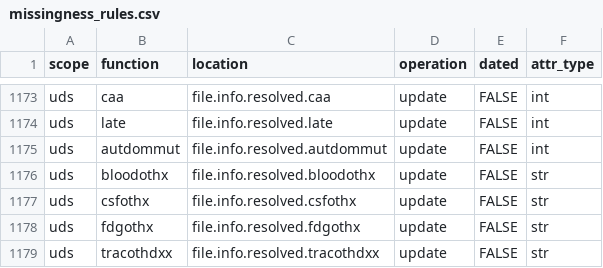
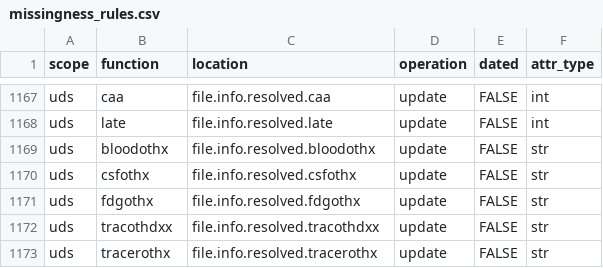
Before and after one commit to naccdata/nacc-attribute-deriver, a CSV file: nacc_attribute_deriver/config/missingness_rules.csv, drawn as a sheet; only a part is shown, gaps mark what is left out; the shorter side is filled out with more unchanged rows; the diff covers the shown part only.

```diff
--- a/nacc_attribute_deriver/config/missingness_rules.csv
+++ b/nacc_attribute_deriver/config/missingness_rules.csv
@@ -1174,3 +1168,2 @@ uds,caa,file.info.resolved.caa,update,FALSE,int
 uds,late,file.info.resolved.late,update,FALSE,int
-uds,autdommut,file.info.resolved.autdommut,update,FALSE,int
 uds,bloodothx,file.info.resolved.bloodothx,update,FALSE,str
```
Also changed, not shown: 6 removed rows elsewhere in this file, 12 other files.
